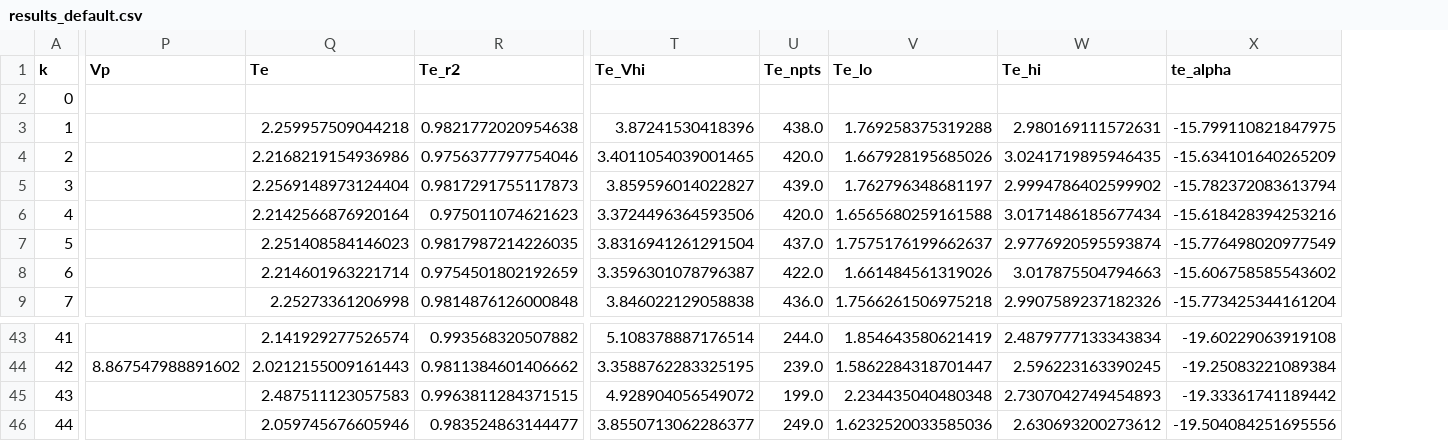
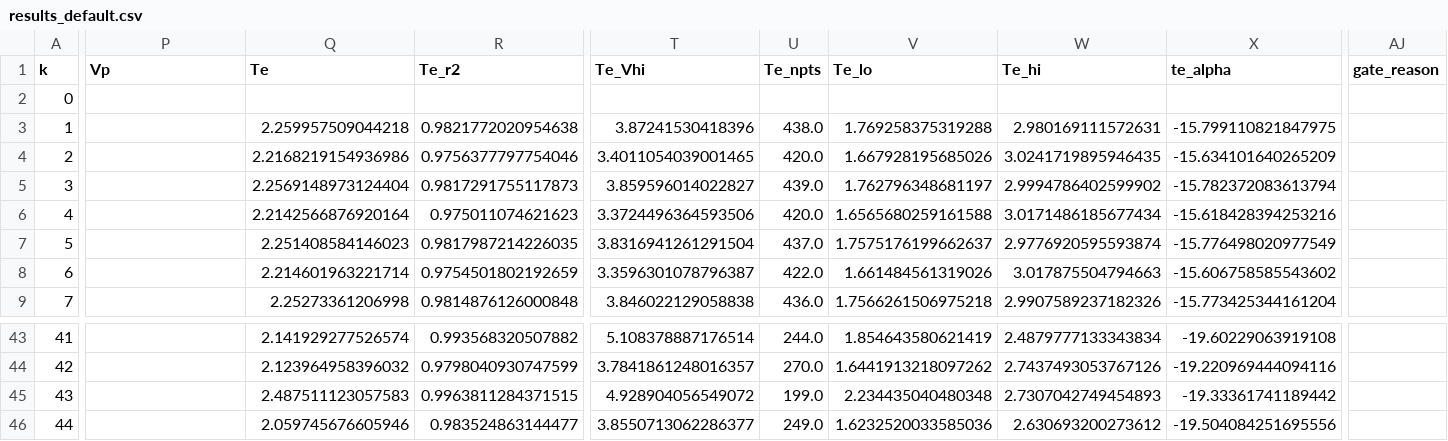
Before and after one commit to William-Curt/git_practice, a CSV file: analysis/results_default.csv, drawn as a sheet; only a part is shown, gaps mark what is left out; the diff covers the shown part only; the diff names each change by its address in the sheet, - before the commit and + after, or states it on an @@ line.

```diff
--- a/analysis/results_default.csv
+++ b/analysis/results_default.csv
+column AJ (gate_reason), empty
-P44 (Vp): 8.867547988891602
+P44 (Vp): (empty)
-Q44 (Te): 2.0212155009161443
+Q44 (Te): 2.123964958396032
-R44 (Te_r2): 0.9811384601406662
+R44 (Te_r2): 0.9798040930747599
-T44 (Te_Vhi): 3.3588762283325195
+T44 (Te_Vhi): 3.7841861248016357
-U44 (Te_npts): 239.0
+U44 (Te_npts): 270.0
-V44 (Te_lo): 1.5862284318701447
+V44 (Te_lo): 1.6441913218097262
-W44 (Te_hi): 2.596223163390245
+W44 (Te_hi): 2.7437493053767126
-X44 (te_alpha): -19.25083221089384
+X44 (te_alpha): -19.220969444094116
```
Also changed, not shown: 98 edited cells elsewhere in this file, 1 other file.
